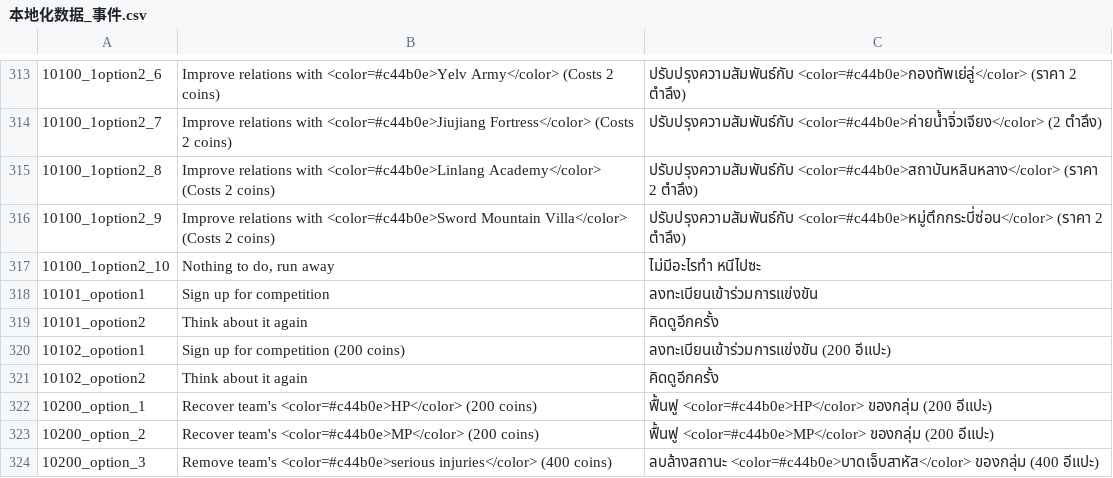
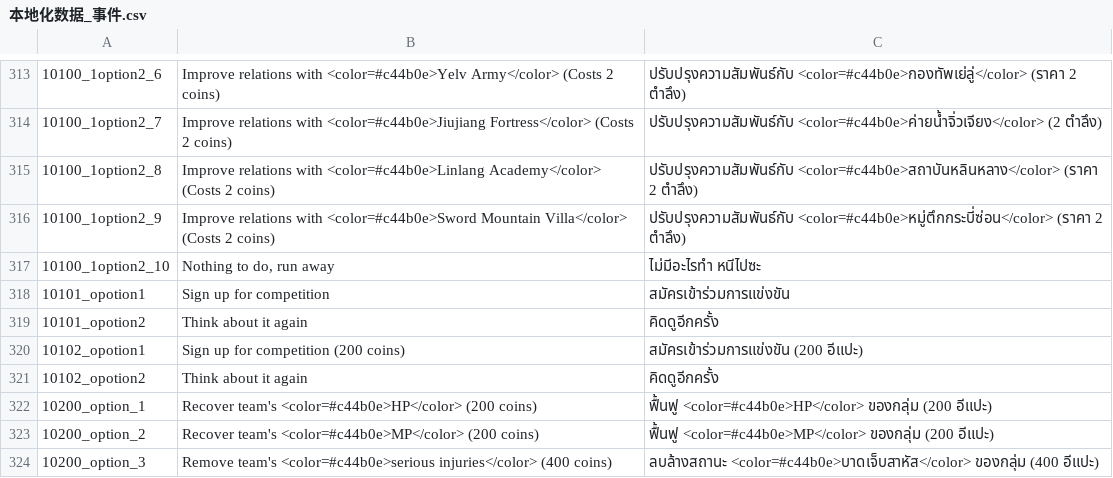
Before and after one commit to 1ookilo/WulinSH-TH, a CSV file: WulinPy/GenerateCSVtoXSLX/csv_input/本地化数据_事件.csv, drawn as a sheet; only a part is shown, gaps mark what is left out; the diff names each change by its address in the sheet, - before the commit and + after, or states it on an @@ line.

```diff
--- a/WulinPy/GenerateCSVtoXSLX/csv_input/本地化数据_事件.csv
+++ b/WulinPy/GenerateCSVtoXSLX/csv_input/本地化数据_事件.csv
-C318: ลงทะเบียนเข้าร่วมการแข่งขัน
+C318: สมัครเข้าร่วมการแข่งขัน
-C320: ลงทะเบียนเข้าร่วมการแข่งขัน (200 อีแปะ)
+C320: สมัครเข้าร่วมการแข่งขัน (200 อีแปะ)
```
Also changed, not shown: WulinPy/GenerateCSVtoXSLX/csv_input/本地化数据_事件_pzh.csv, WulinPy/GenerateCSVtoXSLX/csv_input/本地化数据_事件_zq.csv, 5 other files.
